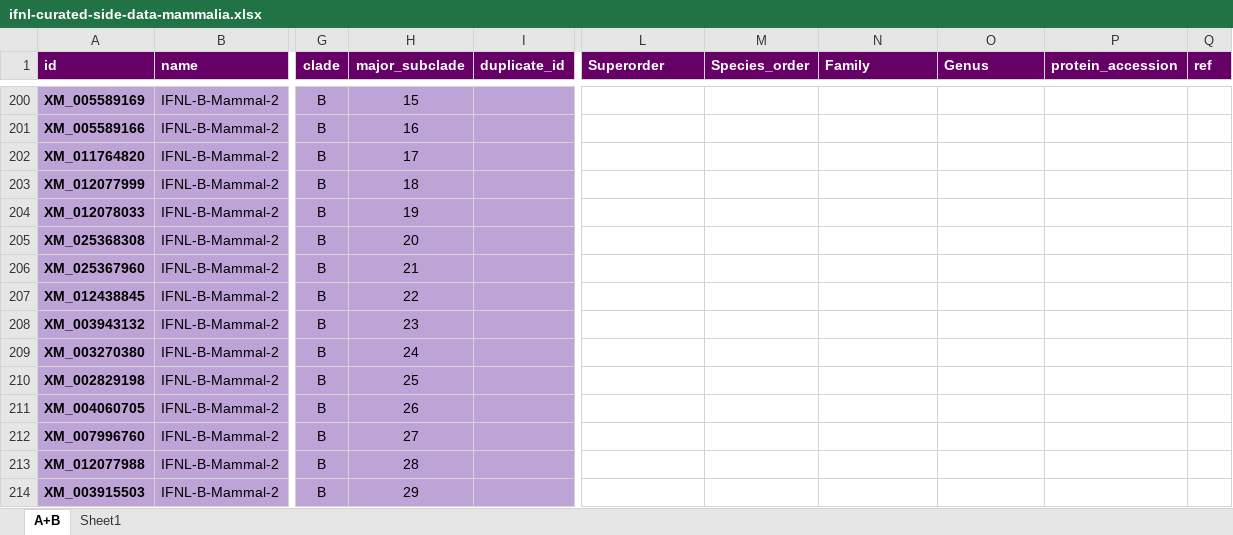
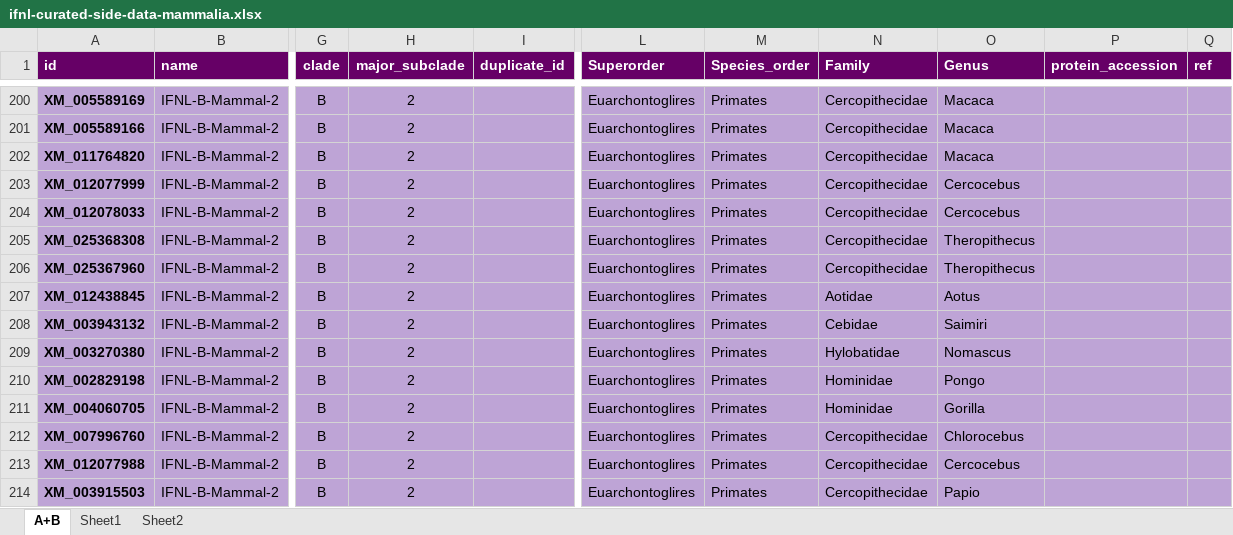
Before and after one commit to giffordlabcvr/IFNL-Evolution, an Excel workbook: tabular/refseq-lineage/ifnl-curated-side-data-mammalia.xlsx, sheet A+B, drawn as a sheet; only a part is shown, gaps mark what is left out; values as stored, in another font and other column widths than the file's, no borders; the diff covers the shown part only; the diff names each change by its address in the sheet, - before the commit and + after, or states it on an @@ line.

Commit message:
Updated subclade exon trees

```diff
--- a/tabular/refseq-lineage/ifnl-curated-side-data-mammalia.xlsx (sheet A+B)
+++ b/tabular/refseq-lineage/ifnl-curated-side-data-mammalia.xlsx (sheet A+B)
+sheet tab: Sheet2
-H200 (major_subclade): 15
+H200 (major_subclade): 2
-L200:L214 (Superorder): (empty)
+L200:L214 (Superorder): Euarchontoglires
-L200:Q214 fill: none
+L200:Q214 fill: #BEA4D6
-M200:M214 (Species_order): (empty)
+M200:M214 (Species_order): Primates
-N200:N206 (Family): (empty)
+N200:N206 (Family): Cercopithecidae
-O200:O202 (Genus): (empty)
+O200:O202 (Genus): Macaca
-H201 (major_subclade): 16
+H201 (major_subclade): 2
-H202 (major_subclade): 17
+H202 (major_subclade): 2
-H203 (major_subclade): 18
+H203 (major_subclade): 2
-O203:O204 (Genus): (empty)
+O203:O204 (Genus): Cercocebus
-H204 (major_subclade): 19
+H204 (major_subclade): 2
-H205 (major_subclade): 20
+H205 (major_subclade): 2
-O205:O206 (Genus): (empty)
+O205:O206 (Genus): Theropithecus
-H206 (major_subclade): 21
+H206 (major_subclade): 2
-H207 (major_subclade): 22
+H207 (major_subclade): 2
-N207 (Family): (empty)
+N207 (Family): Aotidae
-O207 (Genus): (empty)
+O207 (Genus): Aotus
-H208 (major_subclade): 23
+H208 (major_subclade): 2
-N208 (Family): (empty)
+N208 (Family): Cebidae
-O208 (Genus): (empty)
+O208 (Genus): Saimiri
-H209 (major_subclade): 24
+H209 (major_subclade): 2
-N209 (Family): (empty)
+N209 (Family): Hylobatidae
-O209 (Genus): (empty)
+O209 (Genus): Nomascus
-H210 (major_subclade): 25
+H210 (major_subclade): 2
-N210:N211 (Family): (empty)
+N210:N211 (Family): Hominidae
-O210 (Genus): (empty)
+O210 (Genus): Pongo
-H211 (major_subclade): 26
+H211 (major_subclade): 2
-O211 (Genus): (empty)
+O211 (Genus): Gorilla
-H212 (major_subclade): 27
+H212 (major_subclade): 2
-N212:N214 (Family): (empty)
+N212:N214 (Family): Cercopithecidae
-O212 (Genus): (empty)
+O212 (Genus): Chlorocebus
-H213 (major_subclade): 28
+H213 (major_subclade): 2
-O213 (Genus): (empty)
+O213 (Genus): Cercocebus
-H214 (major_subclade): 29
+H214 (major_subclade): 2
-O214 (Genus): (empty)
+O214 (Genus): Papio
```
Also changed, not shown: 19 added rows, 100 edited cells and cell formats elsewhere in this sheet, 42 other files.
